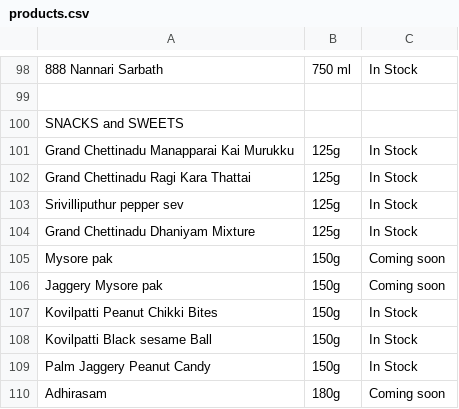
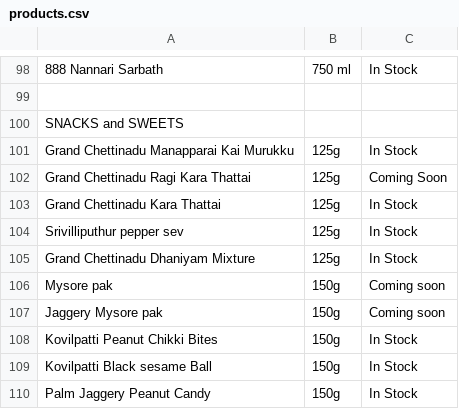
Before and after one commit to 18stepspantry/catalogue, a CSV file: products.csv, drawn as a sheet; only a part is shown, gaps mark what is left out; the shorter side is filled out with more unchanged rows.

Commit message:
Update products.csv

```diff
--- a/products.csv
+++ b/products.csv
@@ -101,3 +101,4 @@ SNACKS and SWEETS,,
 Grand Chettinadu Manapparai Kai Murukku,125g,In Stock
-Grand Chettinadu Ragi Kara Thattai,125g,In Stock
+Grand Chettinadu Ragi Kara Thattai,125g,Coming Soon
+Grand Chettinadu Kara Thattai,125g,In Stock
 Srivilliputhur pepper sev,125g,In Stock
```
